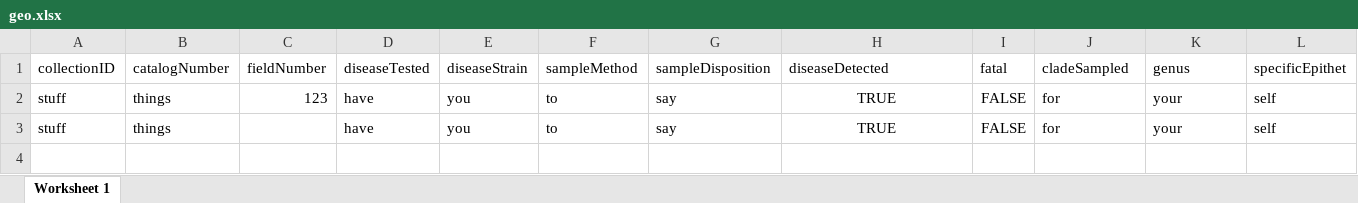
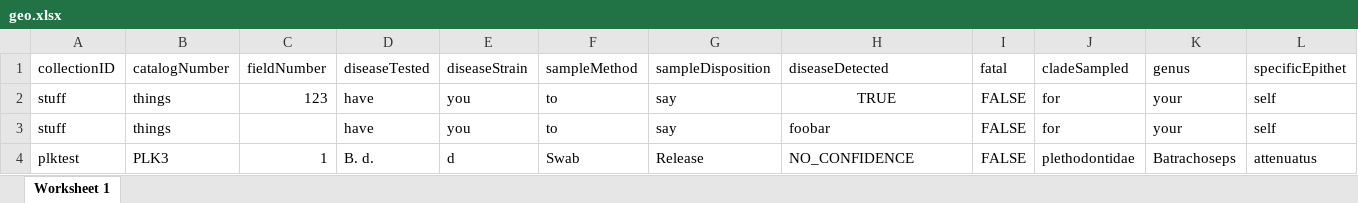
Before and after one commit to AmphibiaWeb/amphibian-disease-tracker, an Excel workbook: meta/geo.xlsx, sheet Worksheet 1, drawn as a sheet; only a part is shown; values as stored, in another font and other column widths than the file's, no borders; rows hold the shown columns only; the diff names each change by its address in the sheet, - before the commit and + after, or states it on an @@ line.

Commit message:
Update geo with more relevant examples

```diff
--- a/meta/geo.xlsx (sheet Worksheet 1)
+++ b/meta/geo.xlsx (sheet Worksheet 1)
-H3 (diseaseDetected): TRUE
+H3 (diseaseDetected): foobar
-H3 alignment: center
+H3 alignment: left
+row 4: plktest | PLK3 | 1 | B. d. | d | Swab | Release | NO_CONFIDENCE | FALSE | plethodontidae | Batrachoseps | attenuatus
```
